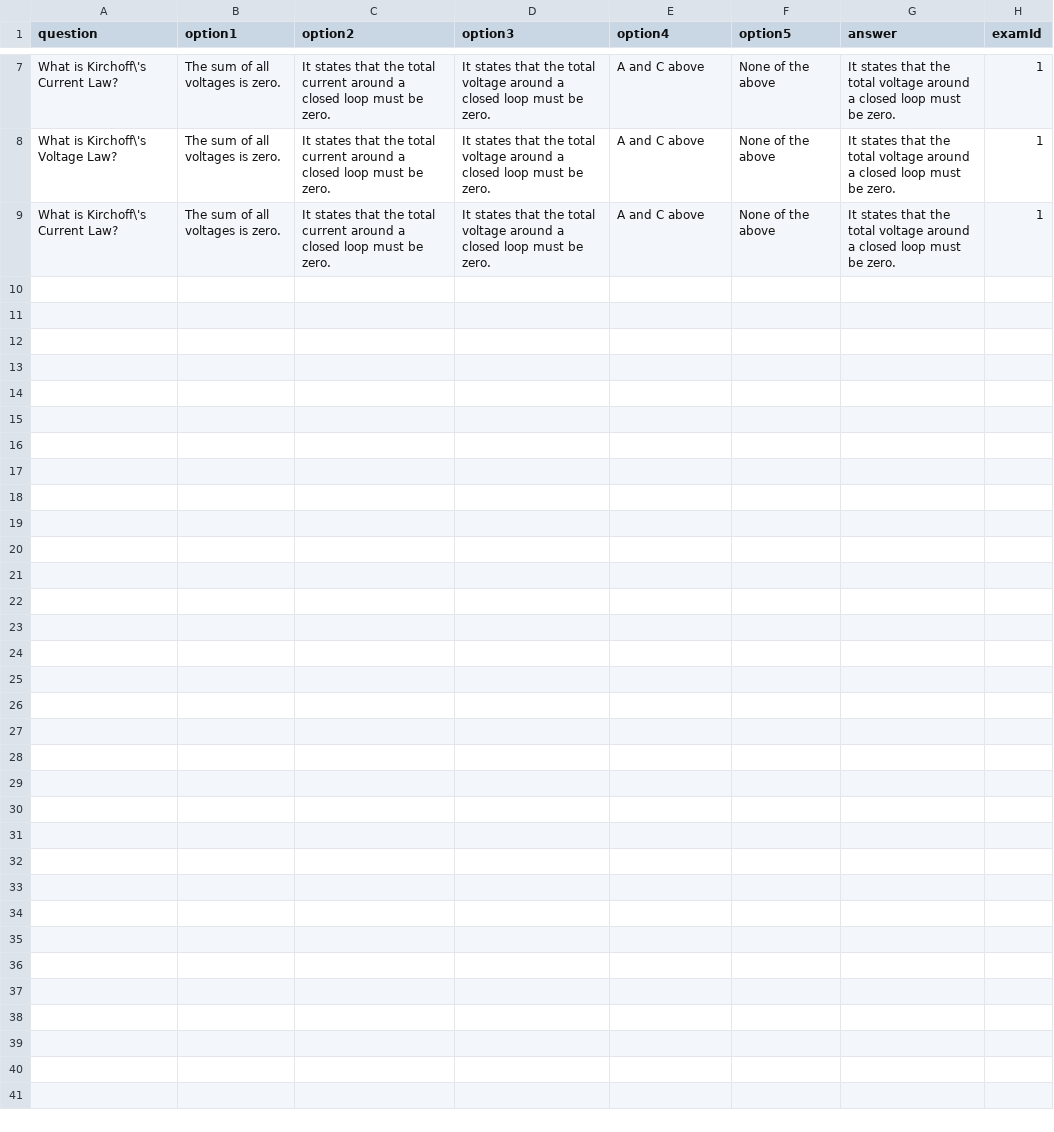
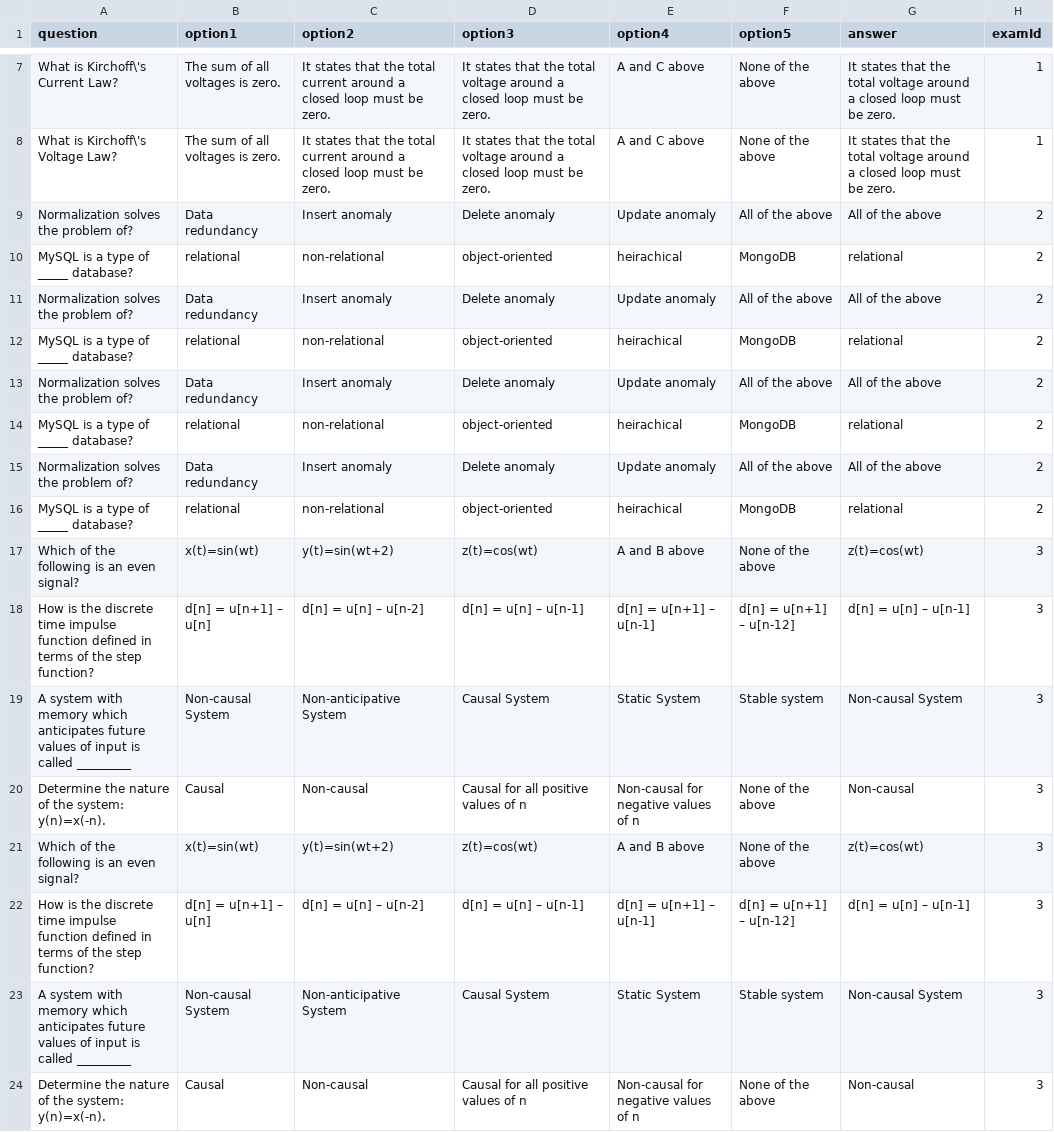
Before and after one commit to KarenOk/Computer-Based-Examination-Software, a CSV file: database/questions.csv, drawn as a sheet; only a part is shown, gaps mark what is left out; removed rows and columns are numbered as before the commit, all else as after; the diff names each change by its address in the sheet, - before the commit and + after, or states it on an @@ line.

Commit message:
Added questions, modified database

```diff
--- a/database/questions.csv
+++ b/database/questions.csv
-row 9: What is Kirchoff\'s Current Law? | The sum of all voltages is zero. | It states that the total current around a closed loop must be zero. | It states that the total voltage around a closed loop must be zero. | A and C above | None of the above | It states that the total voltage around a closed loop must be zero. | 1
+row 9: Normalization solves the problem of? | Data redundancy | Insert anomaly | Delete anomaly | Update anomaly | All of the above | All of the above | 2
+row 10: MySQL is a type of _____ database? | relational | non-relational | object-oriented | heirachical | MongoDB | relational | 2
+row 11: Normalization solves the problem of? | Data redundancy | Insert anomaly | Delete anomaly | Update anomaly | All of the above | All of the above | 2
+row 12: MySQL is a type of _____ database? | relational | non-relational | object-oriented | heirachical | MongoDB | relational | 2
+row 13: Normalization solves the problem of? | Data redundancy | Insert anomaly | Delete anomaly | Update anomaly | All of the above | All of the above | 2
+row 14: MySQL is a type of _____ database? | relational | non-relational | object-oriented | heirachical | MongoDB | relational | 2
+row 15: Normalization solves the problem of? | Data redundancy | Insert anomaly | Delete anomaly | Update anomaly | All of the above | All of the above | 2
+row 16: MySQL is a type of _____ database? | relational | non-relational | object-oriented | heirachical | MongoDB | relational | 2
+row 17: Which of the following is an even signal? | x(t)=sin(wt) | y(t)=sin(wt+2) | z(t)=cos(wt) | A and B above | None of the above | z(t)=cos(wt) | 3
+row 18: How is the discrete time impulse function defined in terms of the step function? | d[n] = u[n+1] – u[n] | d[n] = u[n] – u[n-2] | d[n] = u[n] – u[n-1] | d[n] = u[n+1] – u[n-1] | d[n] = u[n+1] – u[n-12] | d[n] = u[n] – u[n-1] | 3
+row 19: A system with memory which anticipates future values of input is called _________ | Non-causal System | Non-anticipative System | Causal System | Static System | Stable system | Non-causal System | 3
+row 20: Determine the nature of the system: y(n)=x(-n). | Causal | Non-causal | Causal for all positive values of n | Non-causal for negative values of n | None of the above | Non-causal | 3
+row 21: Which of the following is an even signal? | x(t)=sin(wt) | y(t)=sin(wt+2) | z(t)=cos(wt) | A and B above | None of the above | z(t)=cos(wt) | 3
+row 22: How is the discrete time impulse function defined in terms of the step function? | d[n] = u[n+1] – u[n] | d[n] = u[n] – u[n-2] | d[n] = u[n] – u[n-1] | d[n] = u[n+1] – u[n-1] | d[n] = u[n+1] – u[n-12] | d[n] = u[n] – u[n-1] | 3
+row 23: A system with memory which anticipates future values of input is called _________ | Non-causal System | Non-anticipative System | Causal System | Static System | Stable system | Non-causal System | 3
+row 24: Determine the nature of the system: y(n)=x(-n). | Causal | Non-causal | Causal for all positive values of n | Non-causal for negative values of n | None of the above | Non-causal | 3
```
Also changed, not shown: 2 other files.
